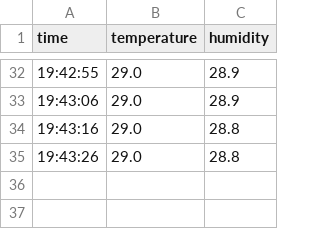
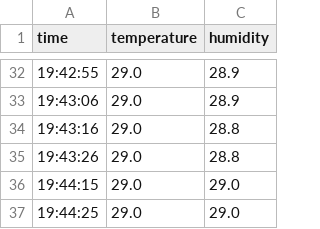
Before and after one commit to mehrdadmb2/SmartHome-Hybrid-IoT, a CSV file: data/esp32_s3_2026-08-01.csv, drawn as a sheet; only a part is shown, gaps mark what is left out; the diff names each change by its address in the sheet, - before the commit and + after, or states it on an @@ line.

Commit message:
auto update

```diff
--- a/data/esp32_s3_2026-08-01.csv
+++ b/data/esp32_s3_2026-08-01.csv
+row 36: 19:44:15 | 29.0 | 29.0
+row 37: 19:44:25 | 29.0 | 29.0
```
